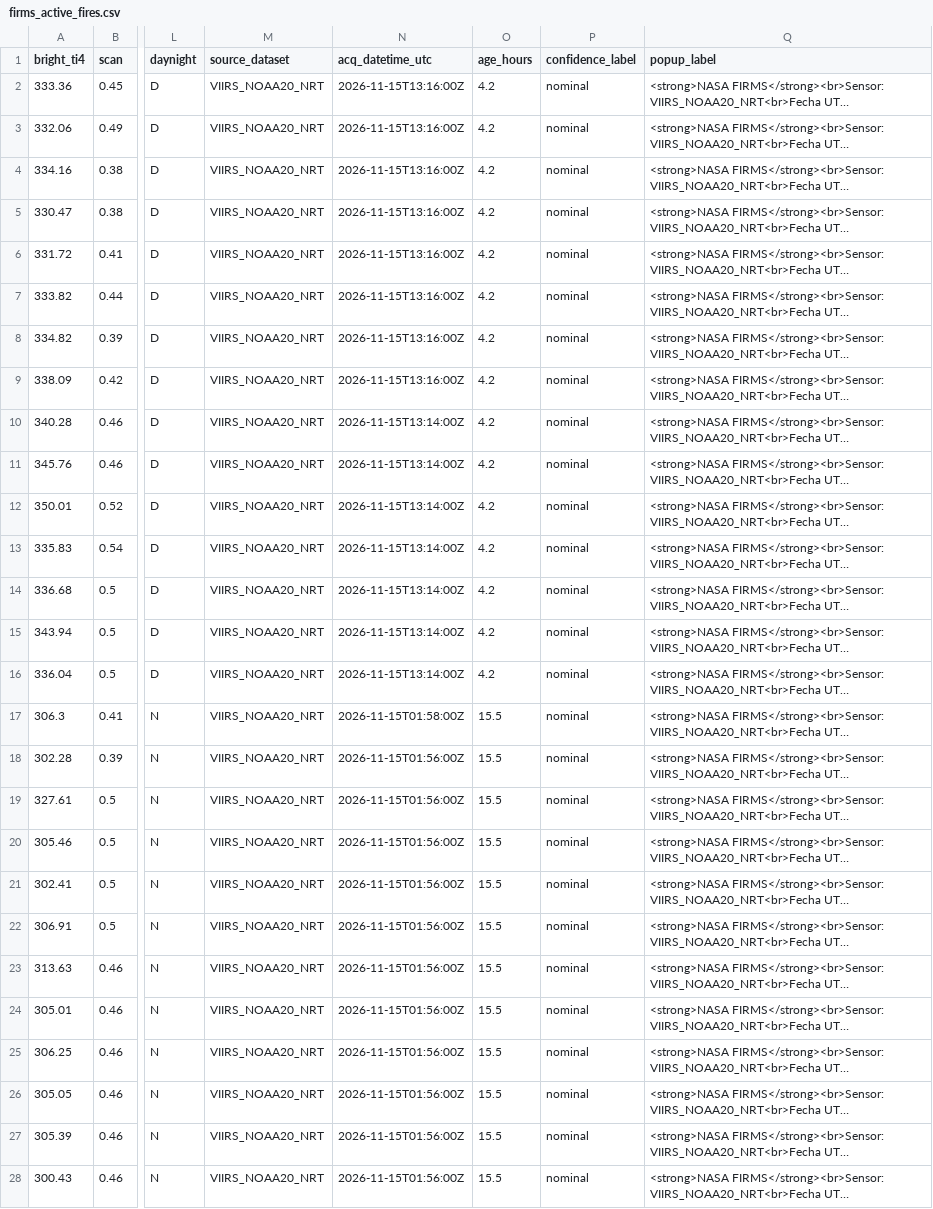
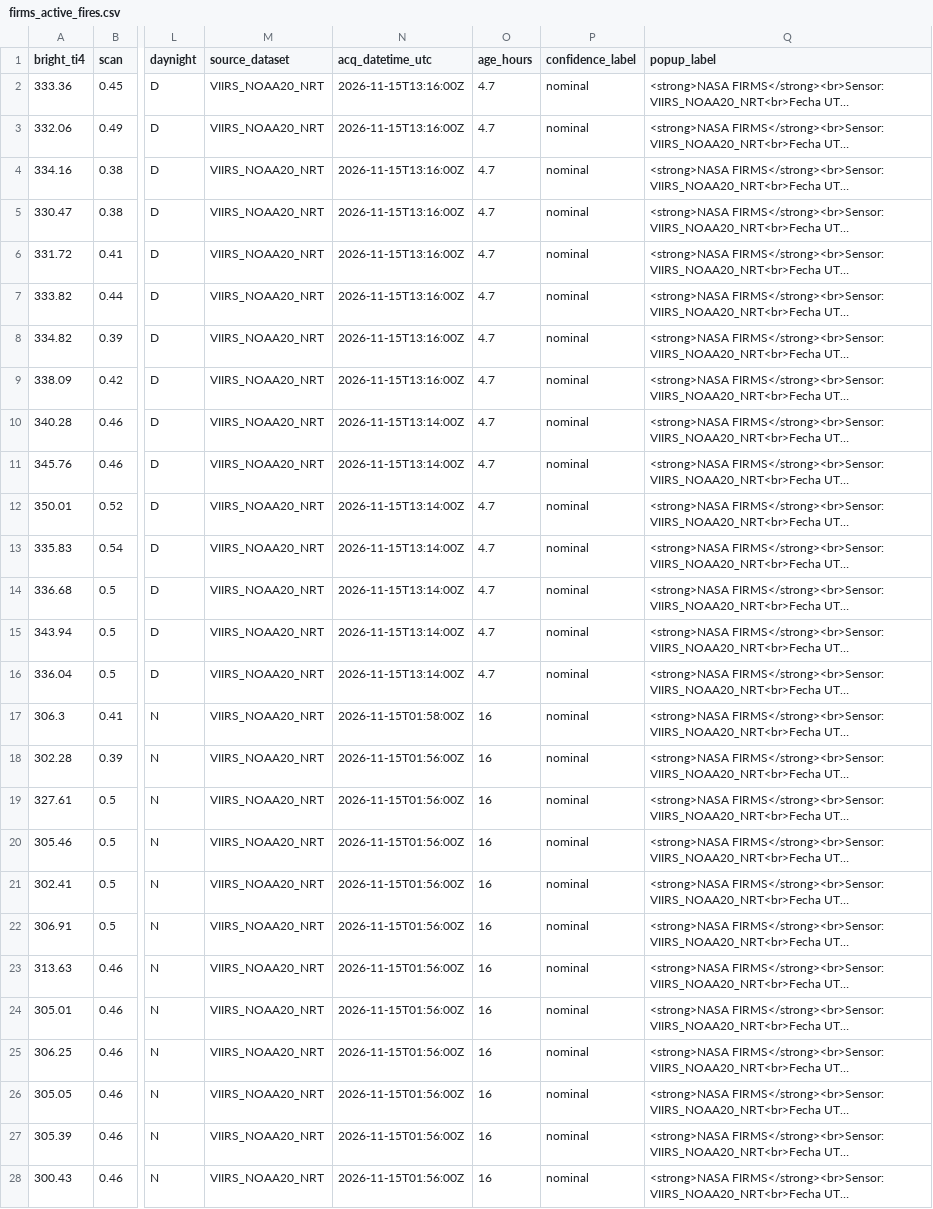
Before and after one commit to santiagomota/visor-fuego, a CSV file: assets/firms/firms_active_fires.csv, drawn as a sheet; only a part is shown, gaps mark what is left out; long unchanged cells end in …; the diff covers the shown part only; the diff names each change by its address in the sheet, - before the commit and + after, or states it on an @@ line.

```diff
--- a/assets/firms/firms_active_fires.csv
+++ b/assets/firms/firms_active_fires.csv
-O2:O16 (age_hours): 4.2
+O2:O16 (age_hours): 4.7
-O17:O28 (age_hours): 15.5
+O17:O28 (age_hours): 16
```
Also changed, not shown: 142 edited cells elsewhere in this file, assets/alerts/operational_alerts.csv, assets/history/firms_summary_provincias_history.csv, 30 other files.
